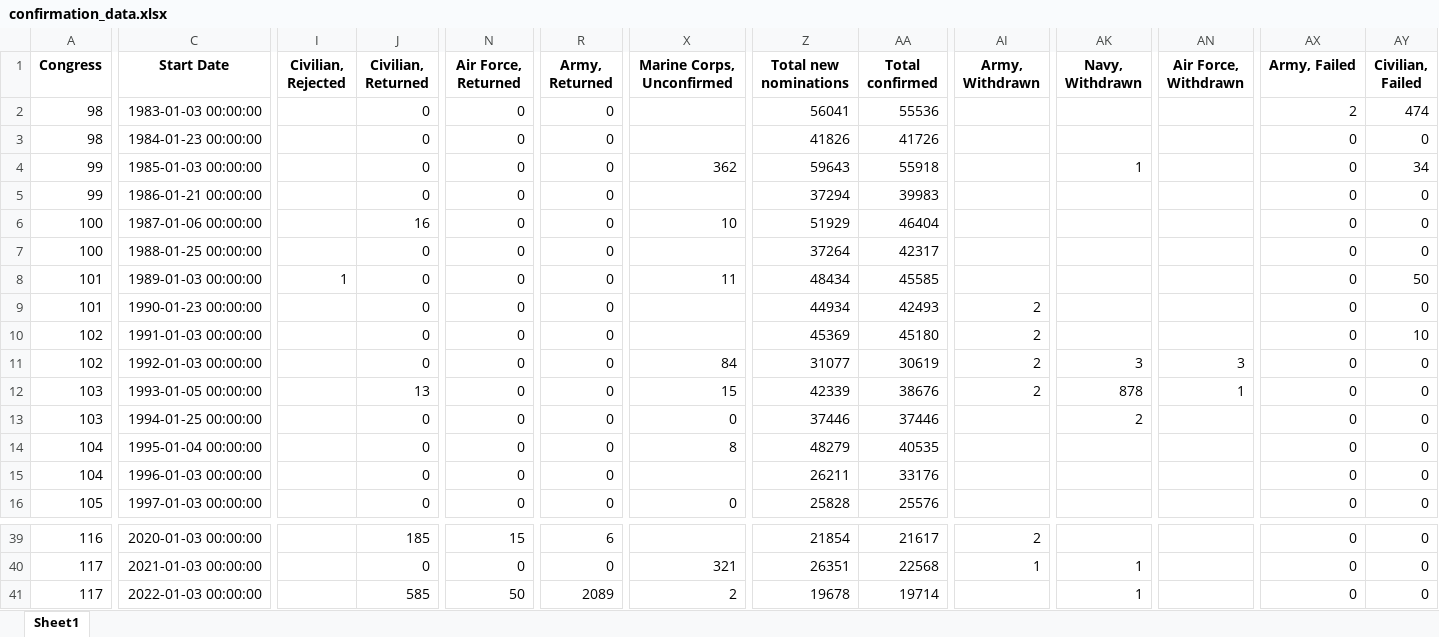
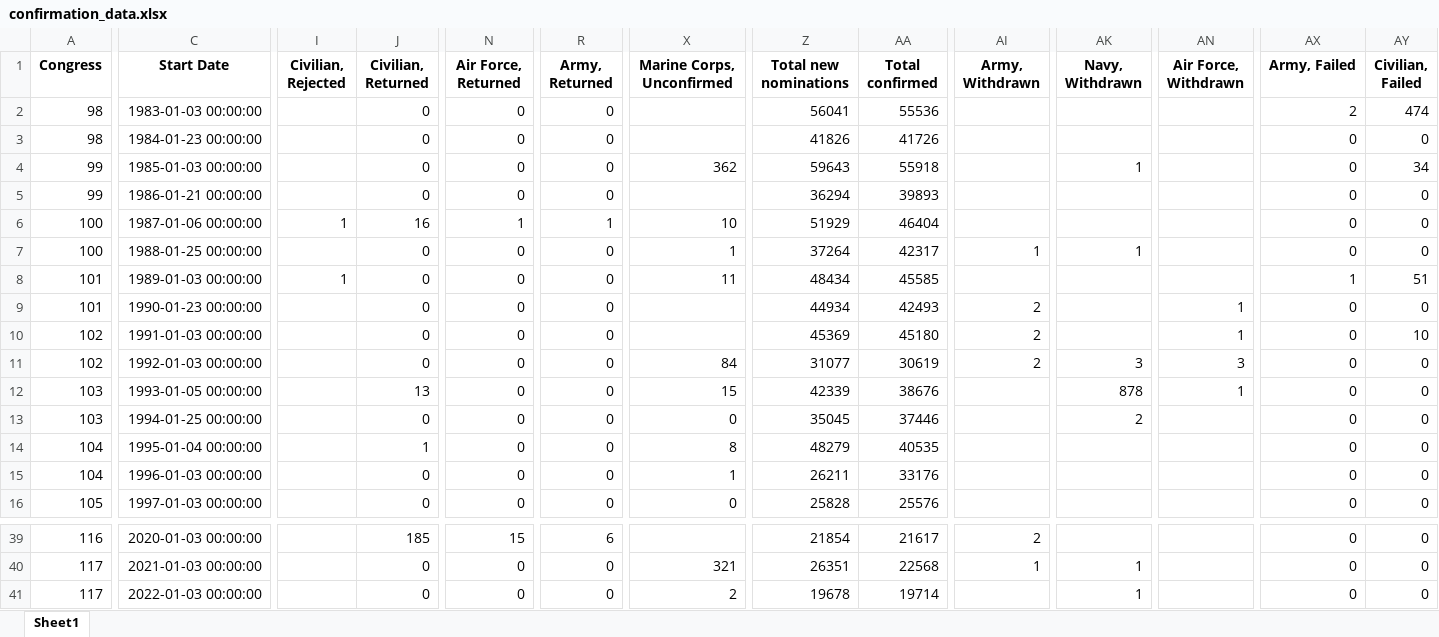
Before and after one commit to tamimcm416/congressional_data_scrape, an Excel workbook: data/confirmation_data.xlsx, sheet Sheet1, drawn as a sheet; only a part is shown, gaps mark what is left out; values as stored, in another font and other column widths than the file's, no borders; the diff covers the shown part only; the diff names each change by its address in the sheet, - before the commit and + after, or states it on an @@ line.

```diff
--- a/data/confirmation_data.xlsx (sheet Sheet1)
+++ b/data/confirmation_data.xlsx (sheet Sheet1)
-Z5 (Total new nominations): 37294
+Z5 (Total new nominations): 36294
-AA5 (Total confirmed): 39983
+AA5 (Total confirmed): 39893
-I6 (Civilian, Rejected): (empty)
+I6 (Civilian, Rejected): 1
-N6 (Air Force, Returned): 0
+N6 (Air Force, Returned): 1
-R6 (Army, Returned): 0
+R6 (Army, Returned): 1
-X7 (Marine Corps, Unconfirmed): (empty)
+X7 (Marine Corps, Unconfirmed): 1
-AI7 (Army, Withdrawn): (empty)
+AI7 (Army, Withdrawn): 1
-AK7 (Navy, Withdrawn): (empty)
+AK7 (Navy, Withdrawn): 1
-AX8 (Army, Failed): 0
+AX8 (Army, Failed): 1
-AY8 (Civilian, Failed): 50
+AY8 (Civilian, Failed): 51
-AN9:AN10 (Air Force, Withdrawn): (empty)
+AN9:AN10 (Air Force, Withdrawn): 1
-AI12 (Army, Withdrawn): 2
+AI12 (Army, Withdrawn): (empty)
-Z13 (Total new nominations): 37446
+Z13 (Total new nominations): 35045
-J14 (Civilian, Returned): 0
+J14 (Civilian, Returned): 1
-X15 (Marine Corps, Unconfirmed): (empty)
+X15 (Marine Corps, Unconfirmed): 1
-J41 (Civilian, Returned): 585
+J41 (Civilian, Returned): 0
-N41 (Air Force, Returned): 50
+N41 (Air Force, Returned): 0
-R41 (Army, Returned): 2089
+R41 (Army, Returned): 0
```
Also changed, not shown: 18 edited cells elsewhere in this sheet, data/general_legislative_data.xlsx.
